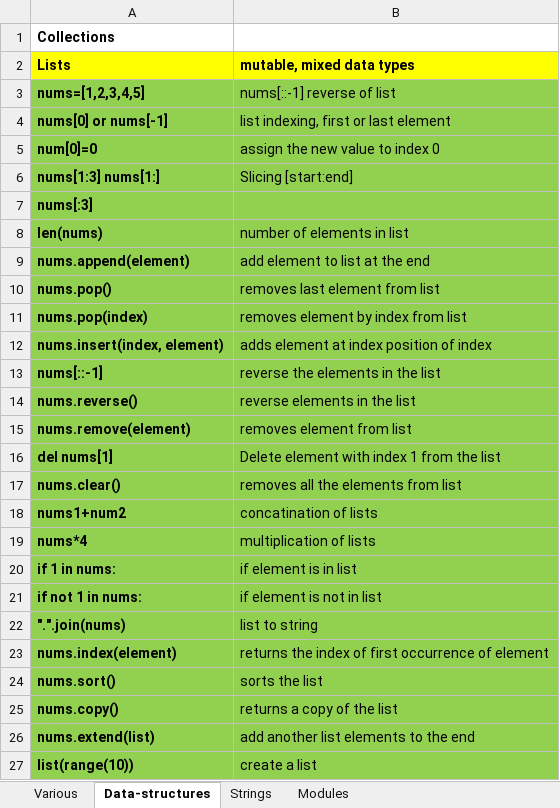
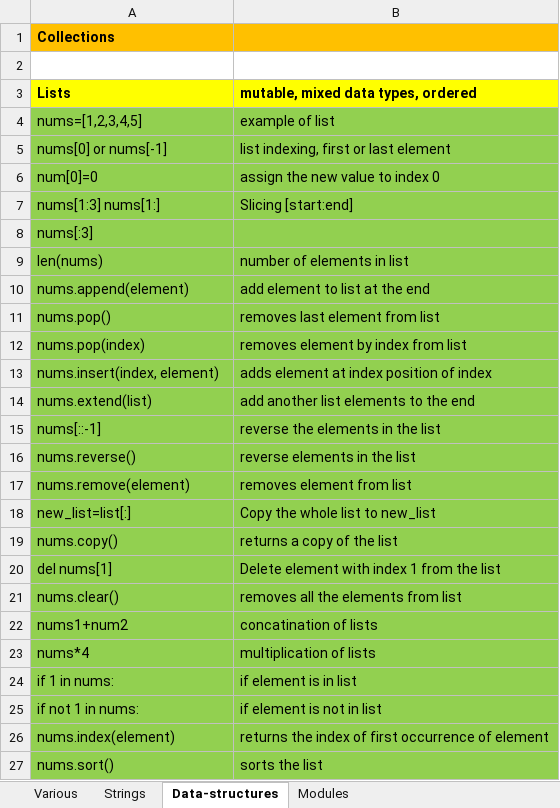
Before and after one commit to AleksandrCuchriajev/PythonStepByStep, an Excel workbook: python-cheatsheet-acoptexlt.xlsx, sheet Data-structures, drawn as a sheet; only a part is shown; values as stored, in another font and other column widths than the file's, no borders; removed rows and columns are numbered as before the commit, all else as after; the diff covers the shown part only; the diff names each change by its address in the sheet, - before the commit and + after, or states it on an @@ line.

Commit message:
Cheat sheet version 1.4 by acoptex.lt

```diff
--- a/python-cheatsheet-acoptexlt.xlsx (sheet Data-structures)
+++ b/python-cheatsheet-acoptexlt.xlsx (sheet Data-structures)
@@ sheet tab order changed: Various | Strings | Data-structures | Modules @@
-A1:B1 fill: none
+A1:B1 fill: #FFC000
+row 2: (empty)
-B3: mutable, mixed data types
+B3: mutable, mixed data types, ordered
-A4:A13 bold: on
+A4:A13 bold: off
-B4: nums[::-1] reverse of list
+B4: example of list
@@ row 26 moved to row 14: nums.extend(list) @@
-A15:A17 bold: on
+A15:A17 bold: off
+row 18: new_list=list[:] | Copy the whole list to new_list
@@ row 25 moved to row 19: nums.copy() @@
-A20:A25 bold: on
+A20:A25 bold: off
-row 22: ".".join(nums) | list to string
-A26:A27 bold: on
+A26:A27 bold: off
-row 27: list(range(10)) | create a list
```
Also changed, not shown: 1 removed row, 1 edited cell and cell formats elsewhere in this sheet, sheet Various, sheet Links, sheet Strings.
